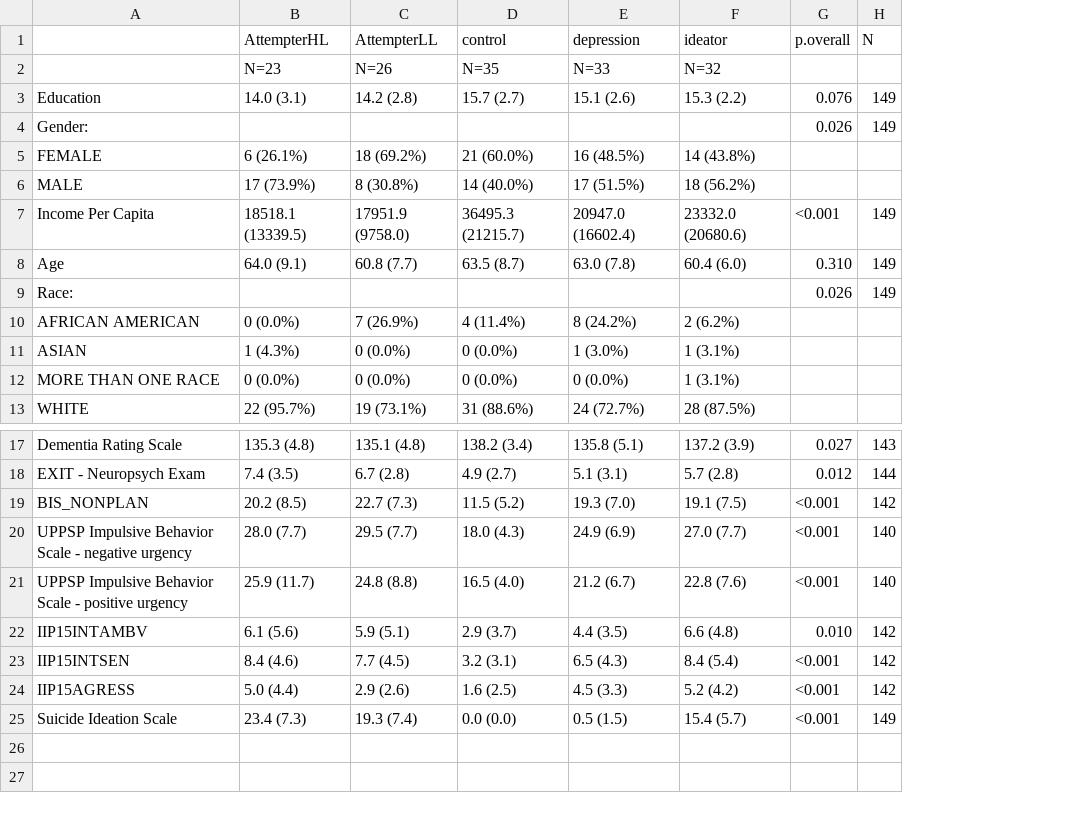
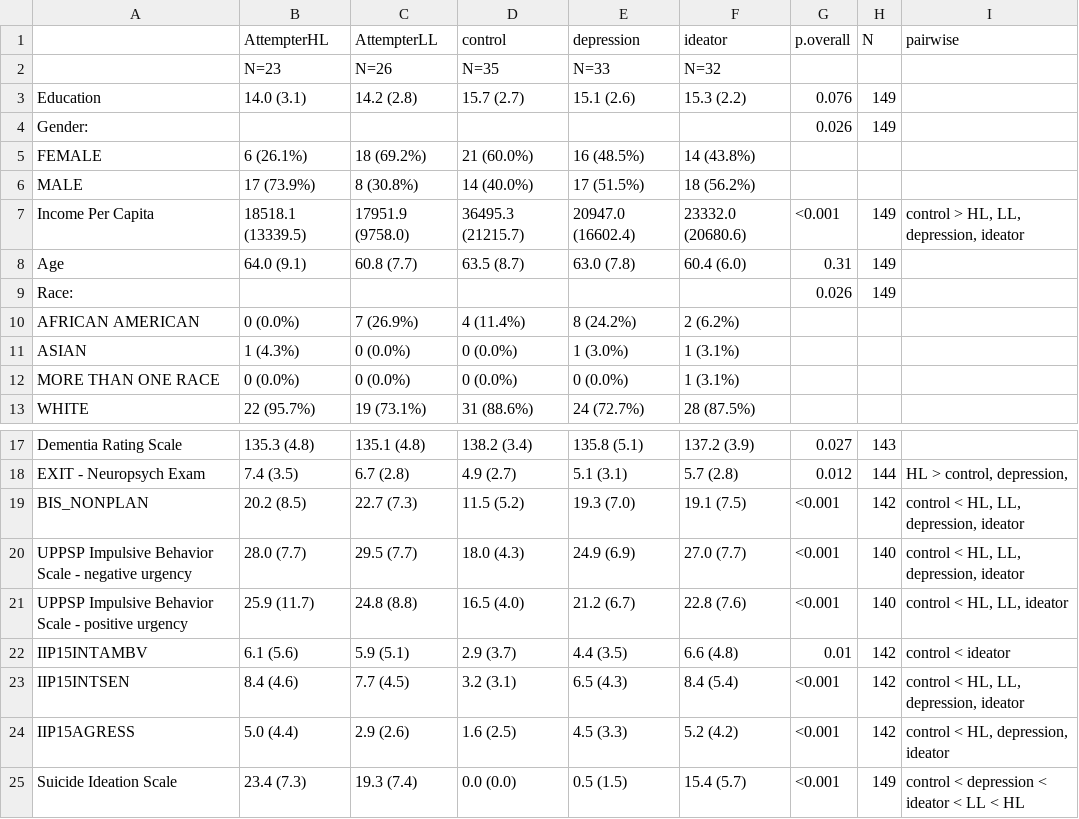
Before and after one commit to kezhangeco/Suicide_UG, a CSV file: UG_data_analysis/outputs/demo5.csv, drawn as a sheet; only a part is shown, gaps mark what is left out; the diff names each change by its address in the sheet, - before the commit and + after, or states it on an @@ line.

```diff
--- a/UG_data_analysis/outputs/demo5.csv
+++ b/UG_data_analysis/outputs/demo5.csv
+column I (pairwise), row 7: control > HL, LL, depression, ideator; rows 18-25: HL > control, depression, | control < HL, LL, depression, ideator | control < HL, LL, depression, ideator | control < HL, LL, ideator | control < ideator | control < HL, LL, depression, ideator | control < HL, depression, ideator | control < depression < ideator < LL < HL
-G8 (p.overall): 0.310
+G8 (p.overall): 0.31
-G22 (p.overall): 0.010
+G22 (p.overall): 0.01
```
Also changed, not shown: UG_data_analysis/outputs/demo4.csv, 20 other files.
